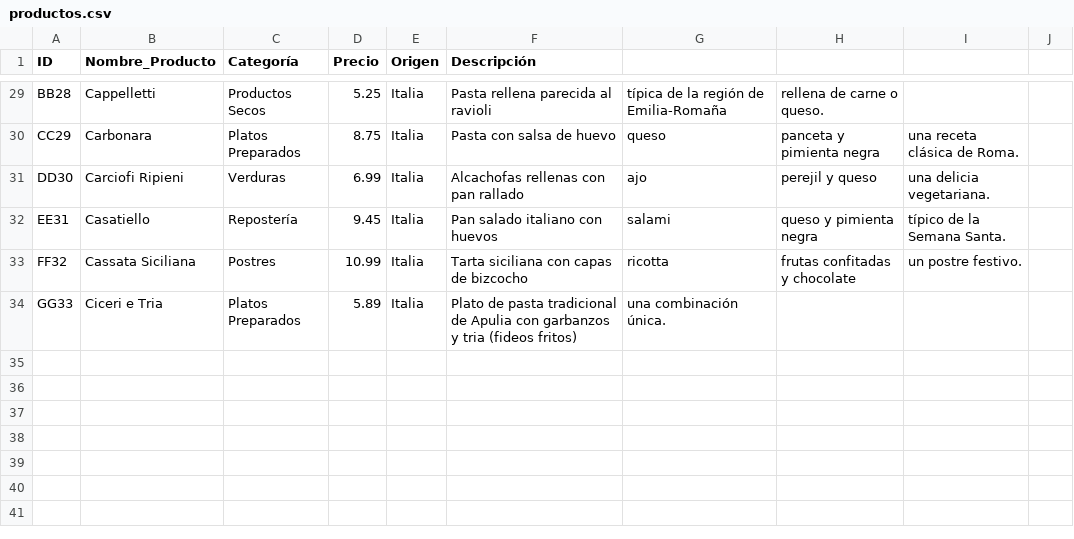
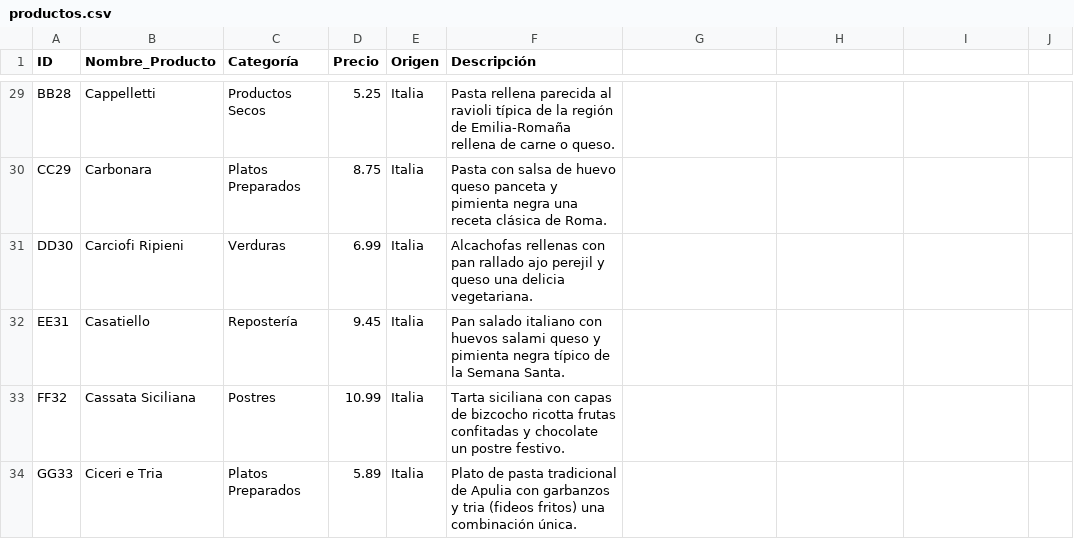
Before and after one commit to ElenaLara14/promoi-modulo3-sprint1-pairprogramming--ELENA, a CSV file: data/productos.csv, drawn as a sheet; only a part is shown, gaps mark what is left out; the diff covers the shown part only; the diff names each change by its address in the sheet, - before the commit and + after, or states it on an @@ line.

```diff
--- a/data/productos.csv
+++ b/data/productos.csv
-F29 (Descripción): …al ravioli
+F29 (Descripción): …al ravioli típica de la región de Emilia-Romaña rellena de carne o queso.
-G29: típica de la región de Emilia-Romaña
+G29: (empty)
-H29: rellena de carne o queso.
+H29: (empty)
-F30 (Descripción): …de huevo
+F30 (Descripción): …de huevo queso panceta y pimienta negra una receta clásica de Roma.
-G30: queso
+G30: (empty)
-H30: panceta y pimienta negra
+H30: (empty)
-I30: una receta clásica de Roma.
+I30: (empty)
-F31 (Descripción): …pan rallado
+F31 (Descripción): …pan rallado ajo perejil y queso una delicia vegetariana.
-G31: ajo
+G31: (empty)
-H31: perejil y queso
+H31: (empty)
-I31: una delicia vegetariana.
+I31: (empty)
-F32 (Descripción): …con huevos
+F32 (Descripción): …con huevos salami queso y pimienta negra típico de la Semana Santa.
-G32: salami
+G32: (empty)
-H32: queso y pimienta negra
+H32: (empty)
-I32: típico de la Semana Santa.
+I32: (empty)
-F33 (Descripción): …de bizcocho
+F33 (Descripción): …de bizcocho ricotta frutas confitadas y chocolate un postre festivo.
-G33: ricotta
+G33: (empty)
-H33: frutas confitadas y chocolate
+H33: (empty)
-I33: un postre festivo.
+I33: (empty)
-F34 (Descripción): …(fideos fritos)
+F34 (Descripción): …(fideos fritos) una combinación única.
-G34: una combinación única.
+G34: (empty)
```
Also changed, not shown: 63 edited cells elsewhere in this file, 2 other files.
